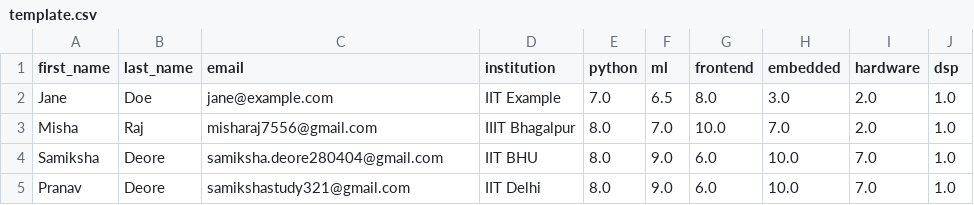
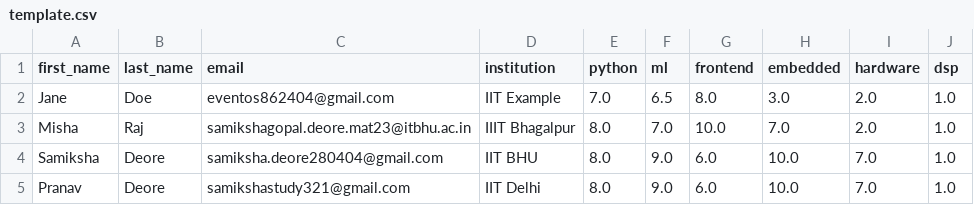
Before and after one commit to samikshadeore42/EventOS, a CSV file: template.csv, drawn as a sheet.

```diff
--- a/template.csv
+++ b/template.csv
@@ -1,4 +1,4 @@
 first_name,last_name,email,institution,python,ml,frontend,embedded,hardware,dsp
-Jane,Doe,jane@example.com,IIT Example,7.0,6.5,8.0,3.0,2.0,1.0
-Misha,Raj,misharaj7556@gmail.com,IIIT Bhagalpur,8.0,7.0,10.0,7.0,2.0,1.0
+Jane,Doe,eventos862404@gmail.com,IIT Example,7.0,6.5,8.0,3.0,2.0,1.0
+Misha,Raj,samikshagopal.deore.mat23@itbhu.ac.in,IIIT Bhagalpur,8.0,7.0,10.0,7.0,2.0,1.0
 Samiksha,Deore,samiksha.deore280404@gmail.com,IIT BHU,8.0,9.0,6.0,10.0,7.0,1.0
```
Also changed, not shown: 14 other files.
